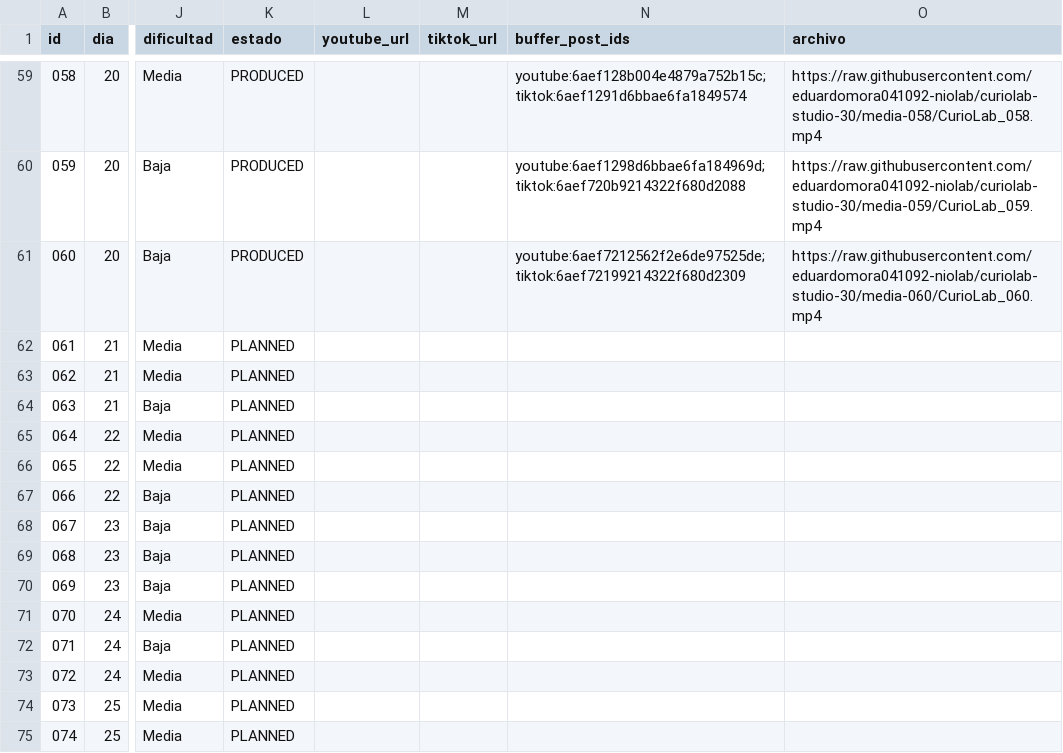
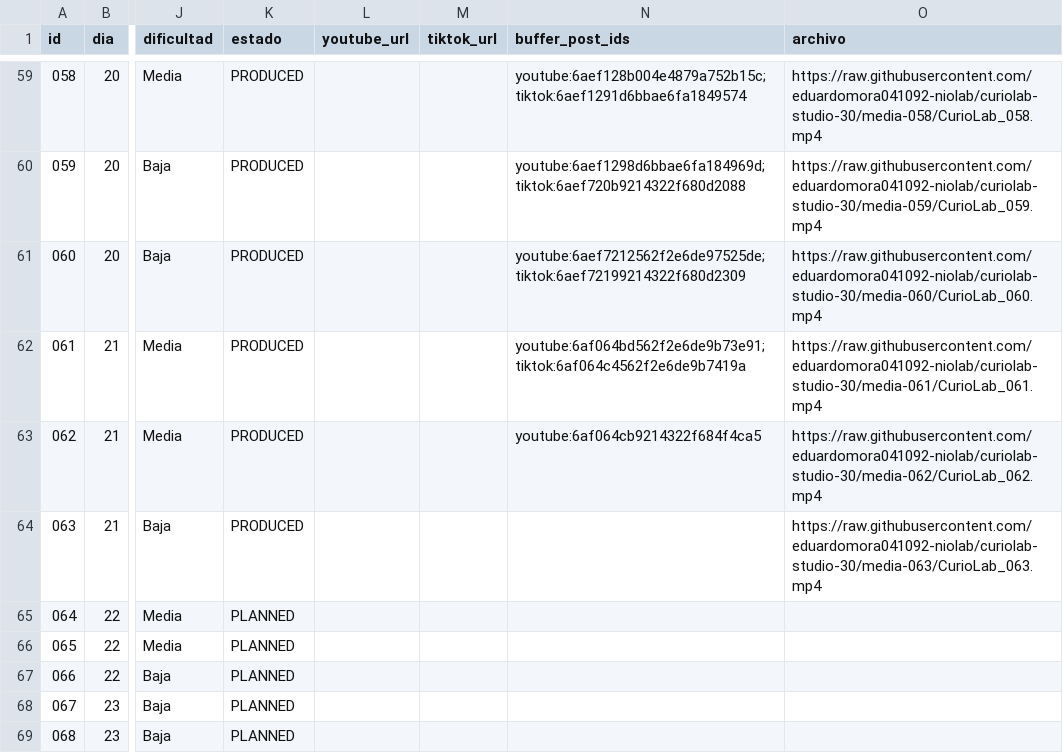
Before and after one commit to eduardomora041092-niolab/curiolab-studio-30, a CSV file: calendar/CurioLab_calendario_90.csv, drawn as a sheet; only a part is shown, gaps mark what is left out; the shorter side is filled out with more unchanged rows; the diff names each change by its address in the sheet, - before the commit and + after, or states it on an @@ line.

```diff
--- a/calendar/CurioLab_calendario_90.csv
+++ b/calendar/CurioLab_calendario_90.csv
-K62:K64 (estado): PLANNED
+K62:K64 (estado): PRODUCED
-N62 (buffer_post_ids): (empty)
+N62 (buffer_post_ids): youtube:6af064bd562f2e6de9b73e91; tiktok:6af064c4562f2e6de9b7419a
-O62 (archivo): (empty)
+O62 (archivo): https://raw.githubusercontent.com/eduardomora041092-niolab/curiolab-studio-30/media-061/CurioLab_061.mp4
-N63 (buffer_post_ids): (empty)
+N63 (buffer_post_ids): youtube:6af064cb9214322f684f4ca5
-O63 (archivo): (empty)
+O63 (archivo): https://raw.githubusercontent.com/eduardomora041092-niolab/curiolab-studio-30/media-062/CurioLab_062.mp4
-O64 (archivo): (empty)
+O64 (archivo): https://raw.githubusercontent.com/eduardomora041092-niolab/curiolab-studio-30/media-063/CurioLab_063.mp4
```
Also changed, not shown: evidence/buffer/index.csv, logs/queue_log.csv, 43 other files.
